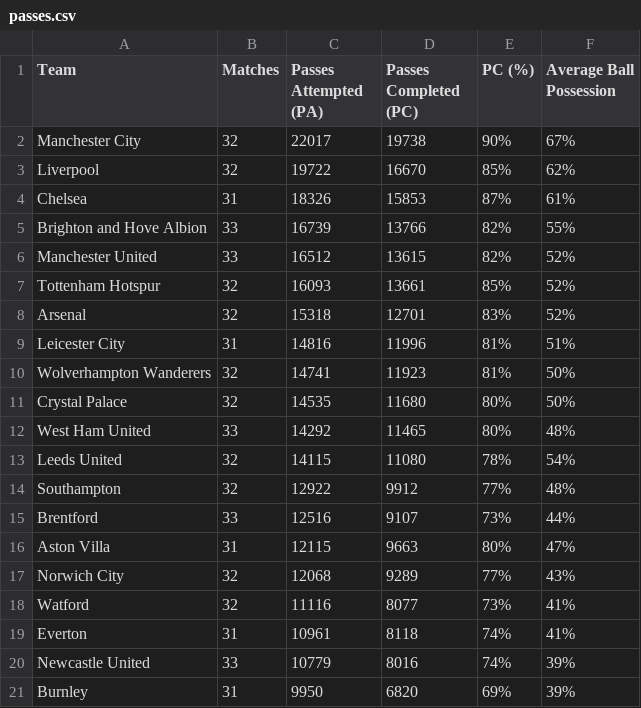
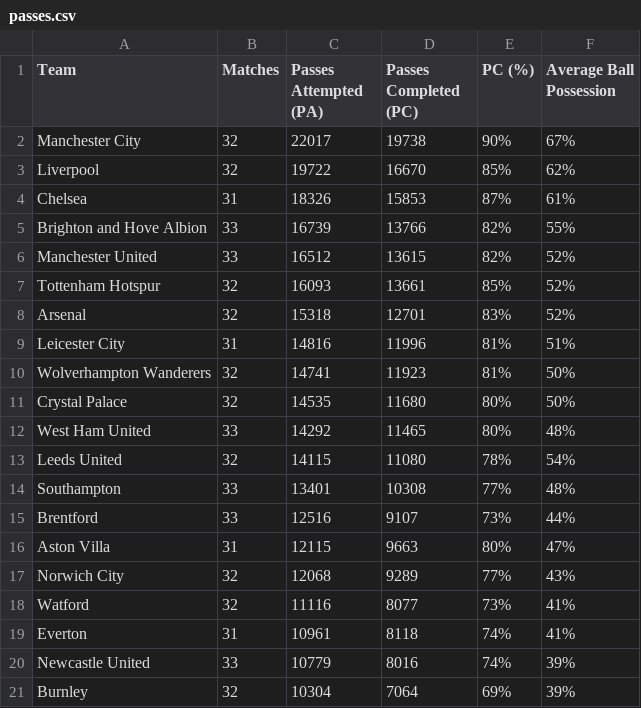
Before and after one commit to charles-adedotun/krysp-scraper, a CSV file: epl/scraped-data/passes.csv, drawn as a sheet.

```diff
--- a/epl/scraped-data/passes.csv
+++ b/epl/scraped-data/passes.csv
@@ -13,3 +13,3 @@
   Leeds United ,32,14115,11080,78%,54%
-  Southampton ,32,12922,9912,77%,48%
+  Southampton ,33,13401,10308,77%,48%
   Brentford ,33,12516,9107,73%,44%
@@ -20,2 +20,2 @@
   Newcastle United ,33,10779,8016,74%,39%
-  Burnley ,31,9950,6820,69%,39%
+  Burnley ,32,10304,7064,69%,39%
```
Also changed, not shown: epl/scraped-data/attacking.csv, epl/scraped-data/attempts.csv, 7 other files.
